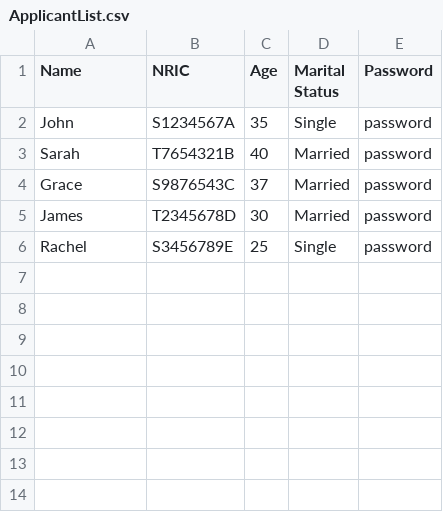
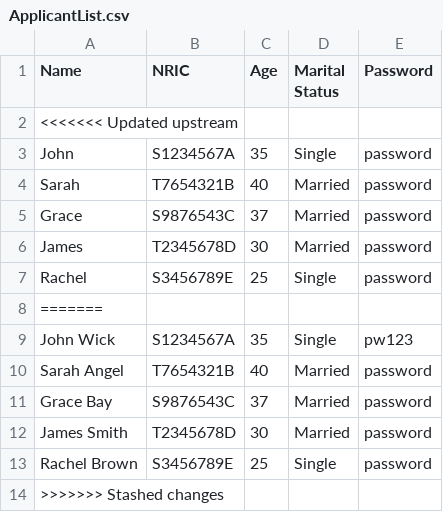
Before and after one commit to R3izorr/SC2002-GRP5, a CSV file: data/ApplicantList.csv, drawn as a sheet.

```diff
--- a/data/ApplicantList.csv
+++ b/data/ApplicantList.csv
@@ -1,2 +1,3 @@
 Name,NRIC,Age,Marital Status,Password
+<<<<<<< Updated upstream
 John,S1234567A,35,Single,password
@@ -6 +7,8 @@ James,T2345678D,30,Married,password
 Rachel,S3456789E,25,Single,password
+=======
+John Wick,S1234567A,35,Single,pw123
+Sarah Angel,T7654321B,40,Married,password
+Grace Bay,S9876543C,37,Married,password
+James Smith,T2345678D,30,Married,password
+Rachel Brown,S3456789E,25,Single,password
+>>>>>>> Stashed changes
```
Also changed, not shown: data/ProjectList.csv, 49 other files.
